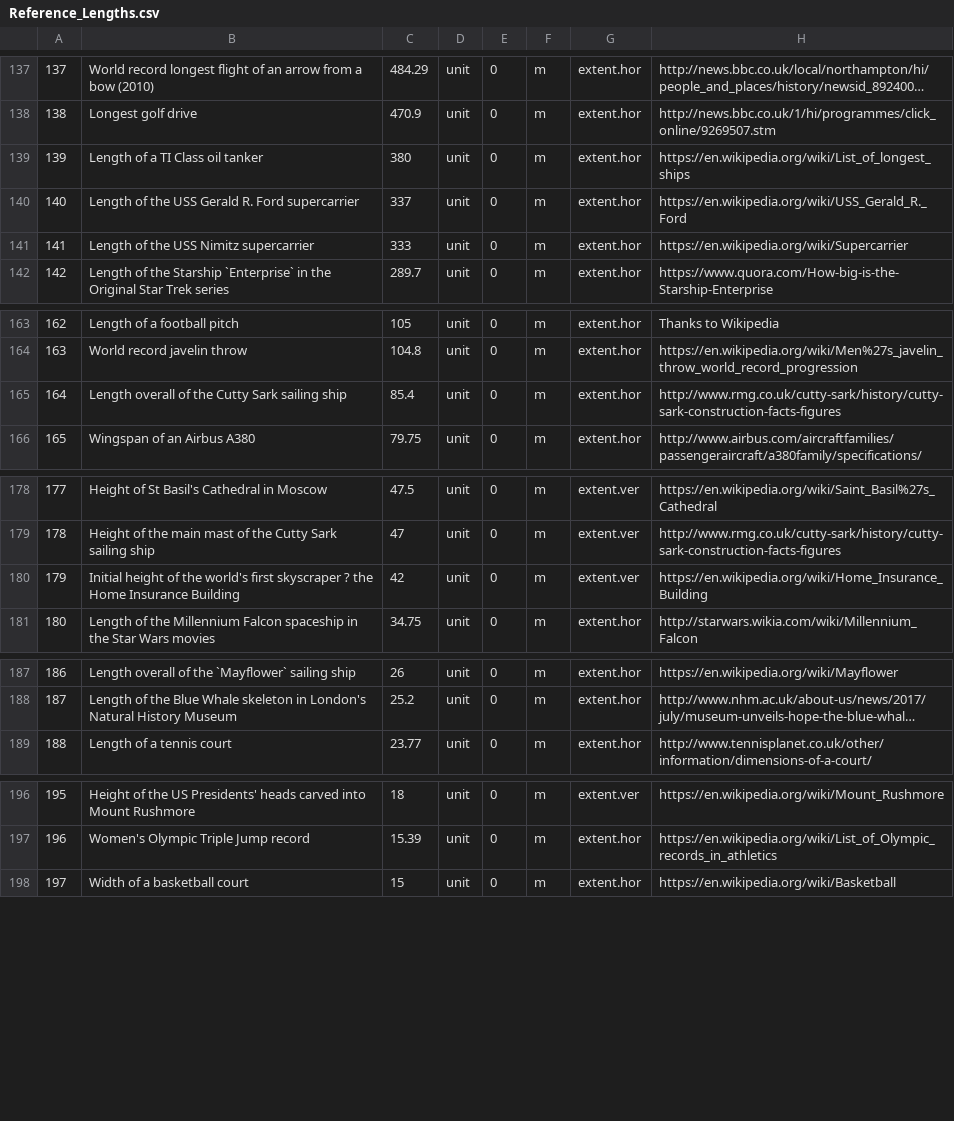
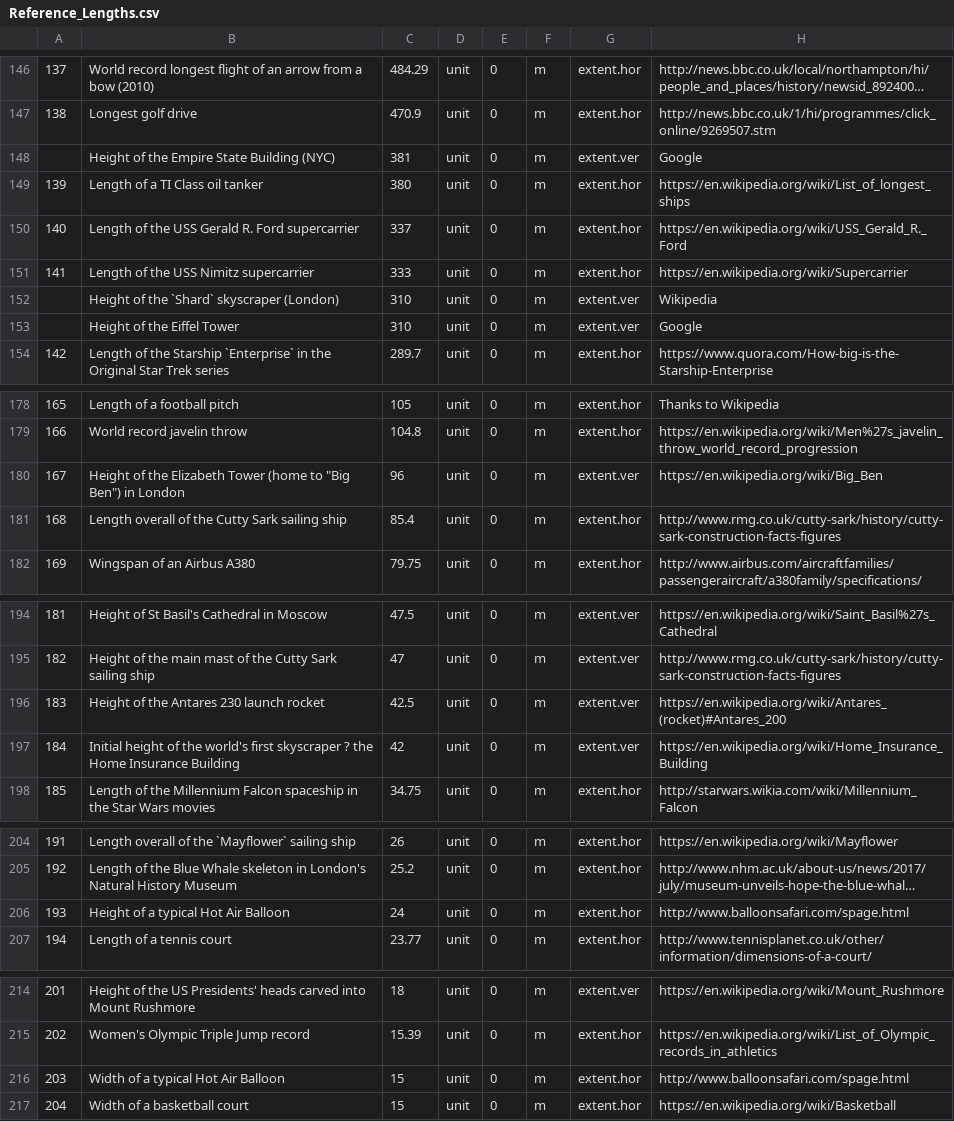
Before and after one commit to andrewcaelliott/my-first-blog, a CSV file: blog/data/Reference_Lengths.csv, drawn as a sheet; only a part is shown, gaps mark what is left out; long unchanged cells end in …; the diff covers the shown part only; the diff names each change by its address in the sheet, - before the commit and + after, or states it on an @@ line.

```diff
--- a/blog/data/Reference_Lengths.csv
+++ b/blog/data/Reference_Lengths.csv
+row 148:  | Height of the Empire State Building (NYC) | 381 | unit | 0 | m | extent.ver | Google
+row 152:  | Height of the `Shard` skyscraper (London) | 310 | unit | 0 | m | extent.ver | Wikipedia
+row 153:  | Height of the Eiffel Tower | 310 | unit | 0 | m | extent.ver | Google
@@ column A renumbered from row 165 down @@
+row 180: 167 | Height of the Elizabeth Tower (home to "Big Ben") in London | 96 | unit | 0 | m | extent.ver | https://en.wikipedia.org/wiki/Big_Ben
+row 196: 183 | Height of the Antares 230 launch rocket | 42.5 | unit | 0 | m | extent.ver | https://en.wikipedia.org/wiki/Antares_(rocket)#Antares_200
+row 206: 193 | Height of a typical Hot Air Balloon | 24 | unit | 0 | m | extent.hor | http://www.balloonsafari.com/spage.html
+row 216: 203 | Width of a typical Hot Air Balloon | 15 | unit | 0 | m | extent.hor | http://www.balloonsafari.com/spage.html
```
Also changed, not shown: 16 added rows, 1 removed row and 1 edited cell elsewhere in this file, blog/data/Reference_Durations.csv, blog/data/Reference_Masses.csv, 2 other files.
